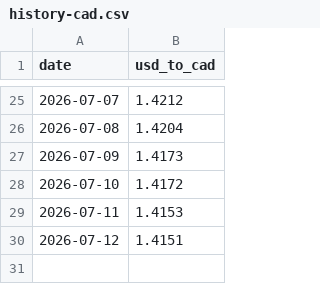
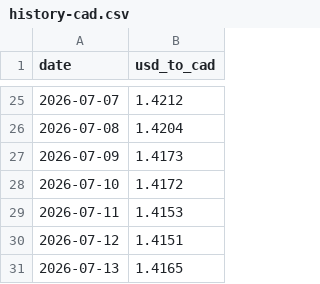
Before and after one commit to onmicroIT/Daily-Currency-Rate-Tracker, a CSV file: data/history-cad.csv, drawn as a sheet; only a part is shown, gaps mark what is left out; the diff names each change by its address in the sheet, - before the commit and + after, or states it on an @@ line.

```diff
--- a/data/history-cad.csv
+++ b/data/history-cad.csv
+row 31: 2026-07-13 | 1.4165
```
Also changed, not shown: data/history-aud.csv, data/history-bdt.csv, 11 other files.
